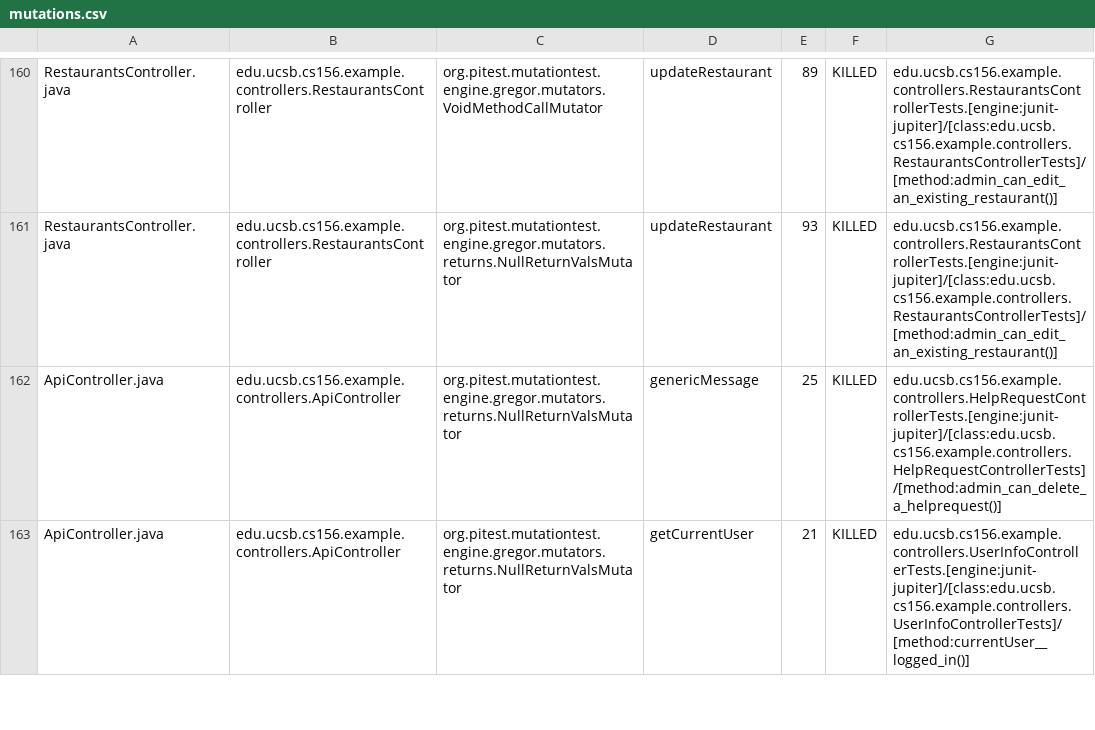
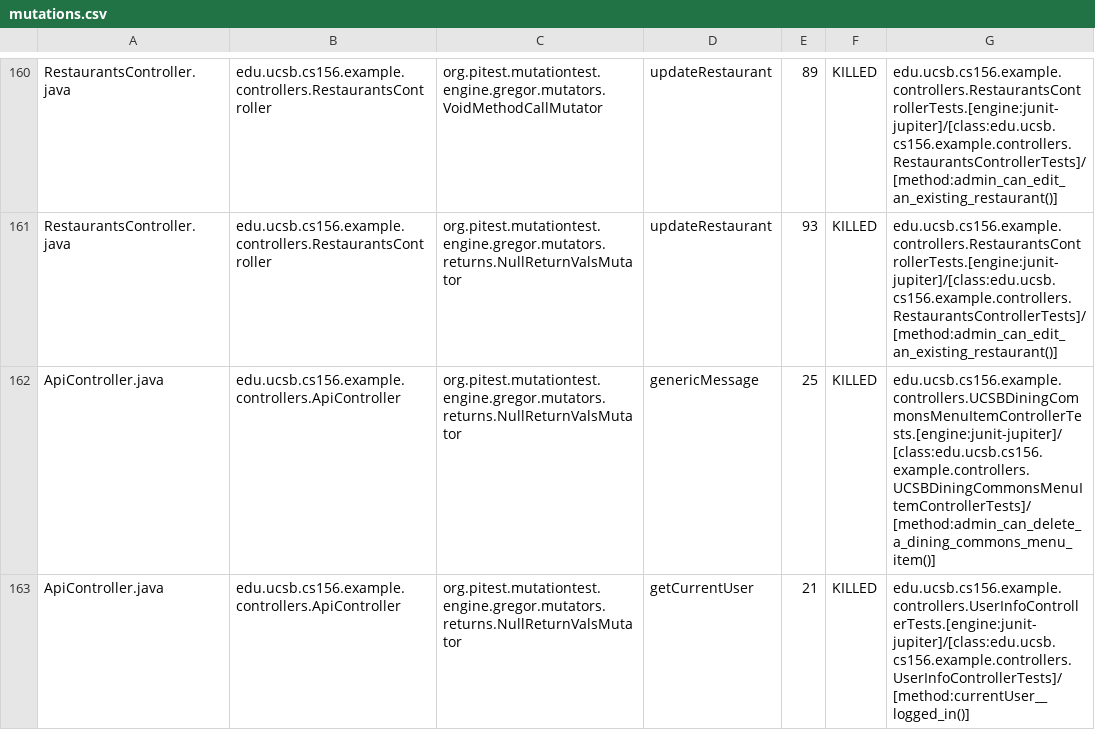
Before and after one commit to ucsb-cs156-w24/team03-w24-4pm-2, a CSV file: prs/102/pitest/mutations.csv, drawn as a sheet; only a part is shown, gaps mark what is left out; the diff covers the shown part only.

Commit message:
Deploying to gh-pages from @ ucsb-cs156-w24/team03-w24-4pm-2@1c89388ec126dd33c1ea7989615048c41f95f1c5 🚀

```diff
--- a/prs/102/pitest/mutations.csv
+++ b/prs/102/pitest/mutations.csv
@@ -161,3 +161,3 @@ RestaurantsController.java,edu.ucsb.cs156.example.controllers.RestaurantsControl
 RestaurantsController.java,edu.ucsb.cs156.example.controllers.RestaurantsController,org.pitest.mutationtest.engine.gregor.mutators.returns.NullReturnValsMutator,updateRestaurant,93,KILLED,edu.ucsb.cs156.example.controllers.RestaurantsControllerTests.[engine:junit-jupiter]/[class:edu.ucsb.cs156.example.controllers.RestaurantsControllerTests]/[method:admin_can_edit_an_existing_restaurant()]
-ApiController.java,edu.ucsb.cs156.example.controllers.ApiController,org.pitest.mutationtest.engine.gregor.mutators.returns.NullReturnValsMutator,genericMessage,25,KILLED,edu.ucsb.cs156.example.controllers.HelpRequestControllerTests.[engine:junit-jupiter]/[class:edu.ucsb.cs156.example.controllers.HelpRequestControllerTests]/[method:admin_can_delete_a_helprequest()]
+ApiController.java,edu.ucsb.cs156.example.controllers.ApiController,org.pitest.mutationtest.engine.gregor.mutators.returns.NullReturnValsMutator,genericMessage,25,KILLED,edu.ucsb.cs156.example.controllers.UCSBDiningCommonsMenuItemControllerTests.[engine:junit-jupiter]/[class:edu.ucsb.cs156.example.controllers.UCSBDiningCommonsMenuItemControllerTests]/[method:admin_can_delete_a_dining_commons_menu_item()]
 ApiController.java,edu.ucsb.cs156.example.controllers.ApiController,org.pitest.mutationtest.engine.gregor.mutators.returns.NullReturnValsMutator,getCurrentUser,21,KILLED,edu.ucsb.cs156.example.controllers.UserInfoControllerTests.[engine:junit-jupiter]/[class:edu.ucsb.cs156.example.controllers.UserInfoControllerTests]/[method:currentUser__logged_in()]
```
Also changed, not shown: 2 edited cells elsewhere in this file, 18 other files.
